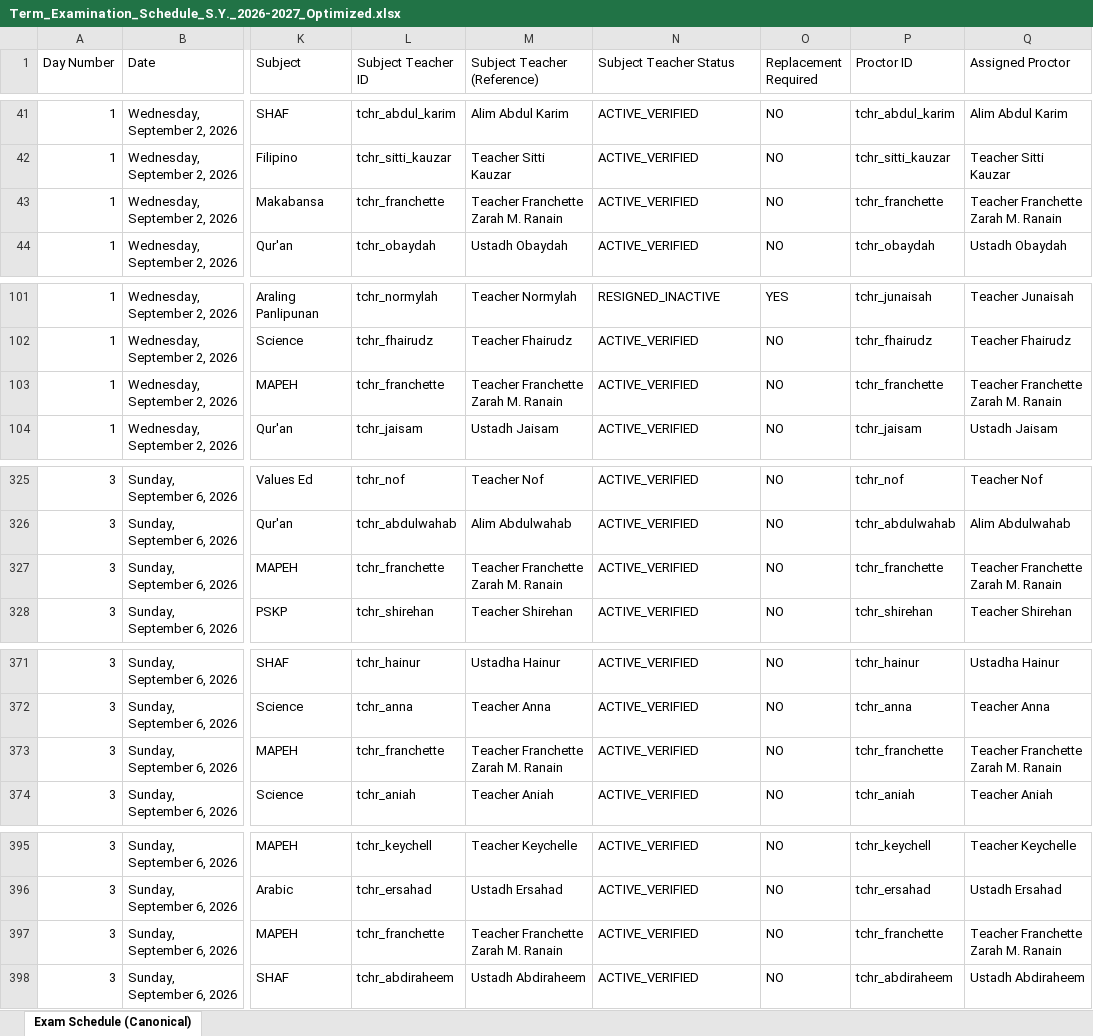
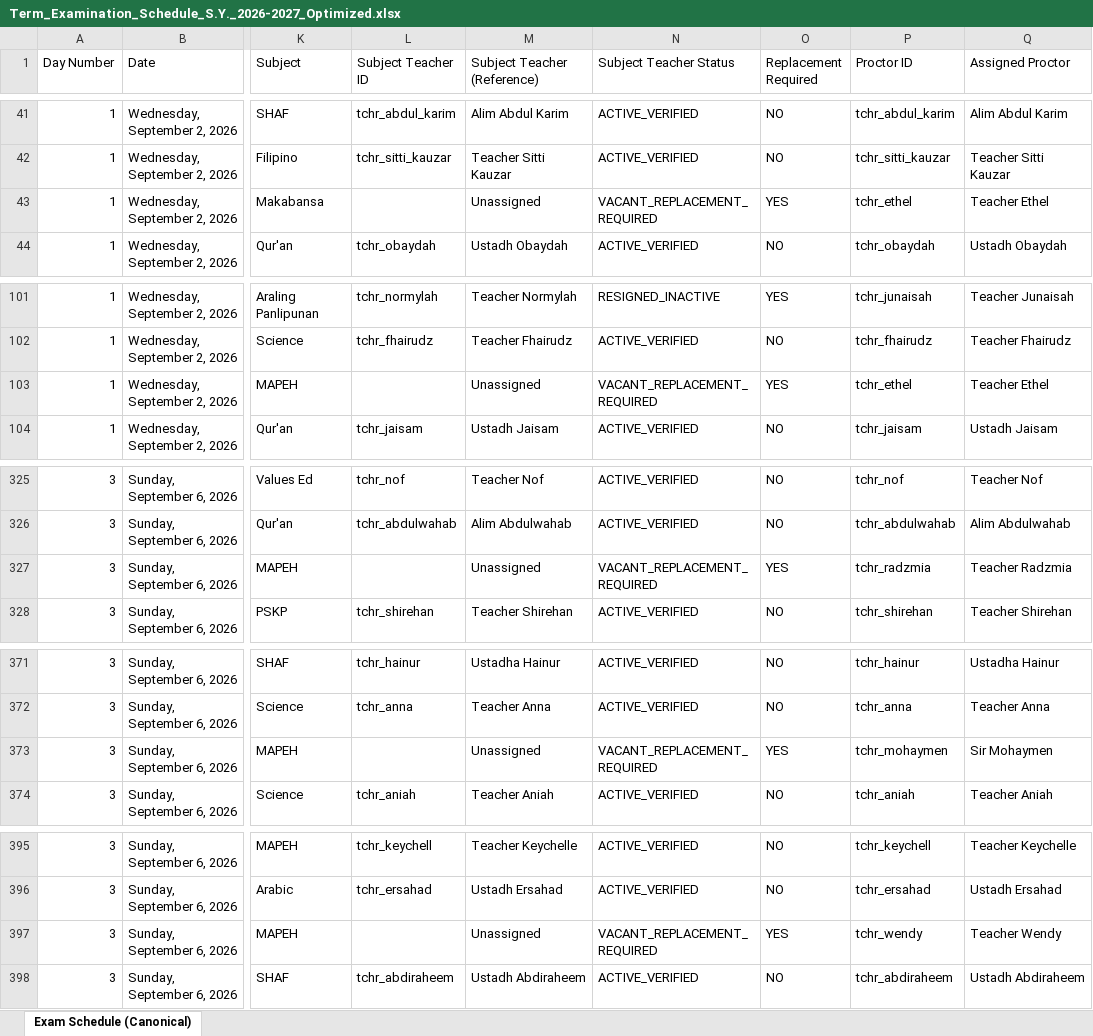
Before and after one commit to zhairel/AMIS-Exam-Scheduler, an Excel workbook: Term_Examination_Schedule_S.Y._2026-2027_Optimized.xlsx, sheet Exam Schedule (Canonical), drawn as a sheet; only a part is shown, gaps mark what is left out; values as stored, in another font and other column widths than the file's, no borders; the diff covers the shown part only; the diff names each change by its address in the sheet, - before the commit and + after, or states it on an @@ line.

Commit message:
Correct Franchette exam subject scope

```diff
--- a/Term_Examination_Schedule_S.Y._2026-2027_Optimized.xlsx (sheet Exam Schedule (Canonical))
+++ b/Term_Examination_Schedule_S.Y._2026-2027_Optimized.xlsx (sheet Exam Schedule (Canonical))
-L43 (Subject Teacher ID): tchr_franchette
+L43 (Subject Teacher ID): (empty)
-M43 (Subject Teacher (Reference)): Teacher Franchette Zarah M. Ranain
+M43 (Subject Teacher (Reference)): Unassigned
-N43 (Subject Teacher Status): ACTIVE_VERIFIED
+N43 (Subject Teacher Status): VACANT_REPLACEMENT_REQUIRED
-O43 (Replacement Required): NO
+O43 (Replacement Required): YES
-P43 (Proctor ID): tchr_franchette
+P43 (Proctor ID): tchr_ethel
-Q43 (Assigned Proctor): Teacher Franchette Zarah M. Ranain
+Q43 (Assigned Proctor): Teacher Ethel
-L103 (Subject Teacher ID): tchr_franchette
+L103 (Subject Teacher ID): (empty)
-M103 (Subject Teacher (Reference)): Teacher Franchette Zarah M. Ranain
+M103 (Subject Teacher (Reference)): Unassigned
-N103 (Subject Teacher Status): ACTIVE_VERIFIED
+N103 (Subject Teacher Status): VACANT_REPLACEMENT_REQUIRED
-O103 (Replacement Required): NO
+O103 (Replacement Required): YES
-P103 (Proctor ID): tchr_franchette
+P103 (Proctor ID): tchr_ethel
-Q103 (Assigned Proctor): Teacher Franchette Zarah M. Ranain
+Q103 (Assigned Proctor): Teacher Ethel
-L327 (Subject Teacher ID): tchr_franchette
+L327 (Subject Teacher ID): (empty)
-M327 (Subject Teacher (Reference)): Teacher Franchette Zarah M. Ranain
+M327 (Subject Teacher (Reference)): Unassigned
-N327 (Subject Teacher Status): ACTIVE_VERIFIED
+N327 (Subject Teacher Status): VACANT_REPLACEMENT_REQUIRED
-O327 (Replacement Required): NO
+O327 (Replacement Required): YES
-P327 (Proctor ID): tchr_franchette
+P327 (Proctor ID): tchr_radzmia
-Q327 (Assigned Proctor): Teacher Franchette Zarah M. Ranain
+Q327 (Assigned Proctor): Teacher Radzmia
-L373 (Subject Teacher ID): tchr_franchette
+L373 (Subject Teacher ID): (empty)
-M373 (Subject Teacher (Reference)): Teacher Franchette Zarah M. Ranain
+M373 (Subject Teacher (Reference)): Unassigned
-N373 (Subject Teacher Status): ACTIVE_VERIFIED
+N373 (Subject Teacher Status): VACANT_REPLACEMENT_REQUIRED
-O373 (Replacement Required): NO
+O373 (Replacement Required): YES
-P373 (Proctor ID): tchr_franchette
+P373 (Proctor ID): tchr_mohaymen
-Q373 (Assigned Proctor): Teacher Franchette Zarah M. Ranain
+Q373 (Assigned Proctor): Sir Mohaymen
-L397 (Subject Teacher ID): tchr_franchette
+L397 (Subject Teacher ID): (empty)
-M397 (Subject Teacher (Reference)): Teacher Franchette Zarah M. Ranain
+M397 (Subject Teacher (Reference)): Unassigned
-N397 (Subject Teacher Status): ACTIVE_VERIFIED
+N397 (Subject Teacher Status): VACANT_REPLACEMENT_REQUIRED
-O397 (Replacement Required): NO
+O397 (Replacement Required): YES
-P397 (Proctor ID): tchr_franchette
+P397 (Proctor ID): tchr_wendy
-Q397 (Assigned Proctor): Teacher Franchette Zarah M. Ranain
+Q397 (Assigned Proctor): Teacher Wendy
```
Also changed, not shown: 12 edited cells elsewhere in this sheet, 10 other files.
